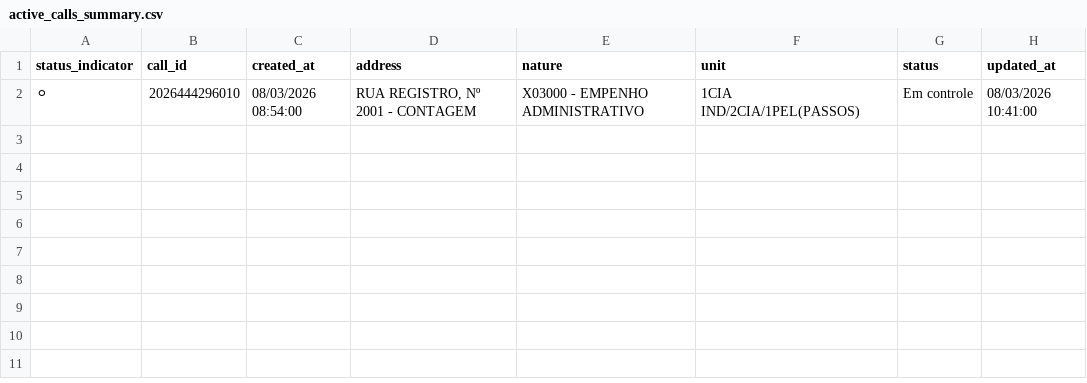
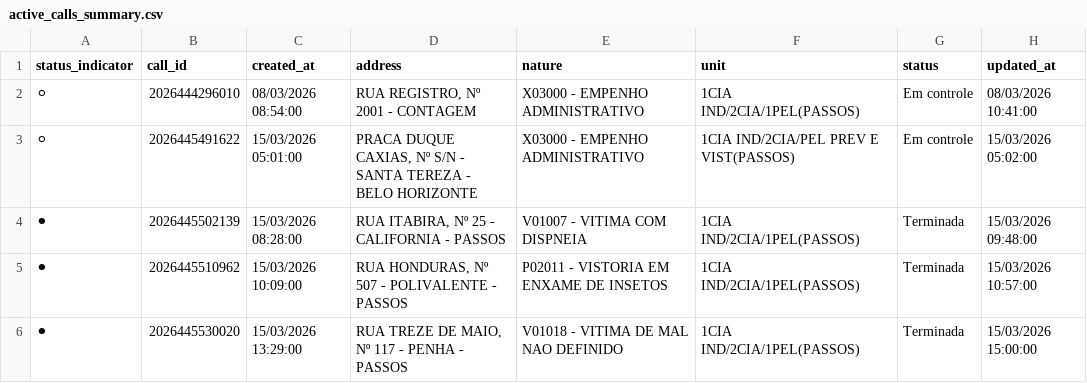
Before and after one commit to royalfye/cad_auto, a CSV file: data/02_silver/active_calls_summary.csv, drawn as a sheet; the diff names each change by its address in the sheet, - before the commit and + after, or states it on an @@ line.

```diff
--- a/data/02_silver/active_calls_summary.csv
+++ b/data/02_silver/active_calls_summary.csv
+row 3: ⚪ | 2026445491622 | 15/03/2026 05:01:00 | PRACA DUQUE CAXIAS, Nº S/N - SANTA TEREZA - BELO HORIZONTE | X03000 - EMPENHO ADMINISTRATIVO | 1CIA IND/2CIA/PEL PREV E VIST(PASSOS) | Em controle | 15/03/2026 05:02:00
+row 4: ⚫ | 2026445502139 | 15/03/2026 08:28:00 | RUA ITABIRA, Nº 25 - CALIFORNIA - PASSOS | V01007 - VITIMA COM DISPNEIA | 1CIA IND/2CIA/1PEL(PASSOS) | Terminada | 15/03/2026 09:48:00
+row 5: ⚫ | 2026445510962 | 15/03/2026 10:09:00 | RUA HONDURAS, Nº 507 - POLIVALENTE - PASSOS | P02011 - VISTORIA EM ENXAME DE INSETOS | 1CIA IND/2CIA/1PEL(PASSOS) | Terminada | 15/03/2026 10:57:00
+row 6: ⚫ | 2026445530020 | 15/03/2026 13:29:00 | RUA TREZE DE MAIO, Nº 117 - PENHA - PASSOS | V01018 - VITIMA DE MAL NAO DEFINIDO | 1CIA IND/2CIA/1PEL(PASSOS) | Terminada | 15/03/2026 15:00:00
```
Also changed, not shown: 5 other files.
